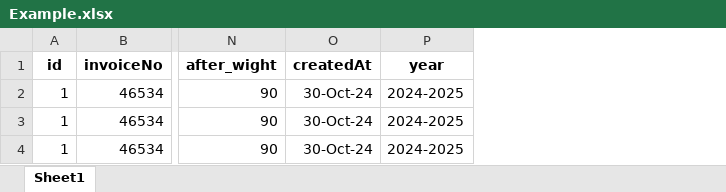
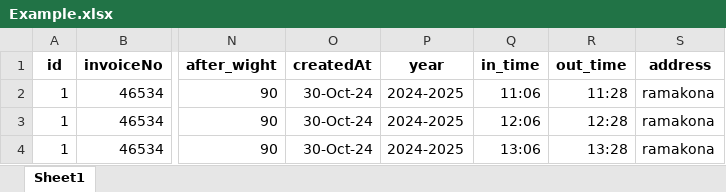
Before and after one commit to Paragkoche/bill-app-offline, an Excel workbook: database/Example.xlsx, sheet Sheet1, drawn as a sheet; only a part is shown, gaps mark what is left out; values as stored, in another font and other column widths than the file's, no borders; the diff names each change by its address in the sheet, - before the commit and + after, or states it on an @@ line.

```diff
--- a/database/Example.xlsx (sheet Sheet1)
+++ b/database/Example.xlsx (sheet Sheet1)
+column Q (in_time), rows 2-4: 11:06 | 12:06 | 13:06
+column R (out_time), rows 2-4: 11:28 | 12:28 | 13:28
+column S (address), rows 2-4: all ramakona
```
Also changed, not shown: 5 other files.
